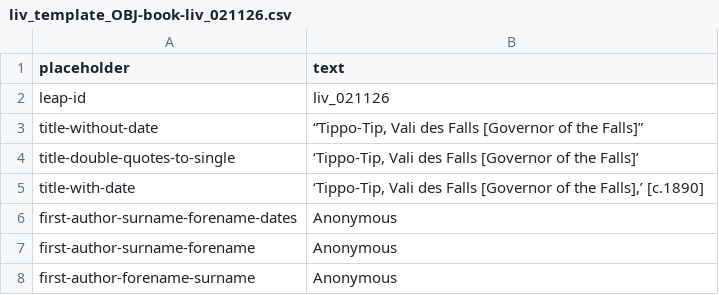
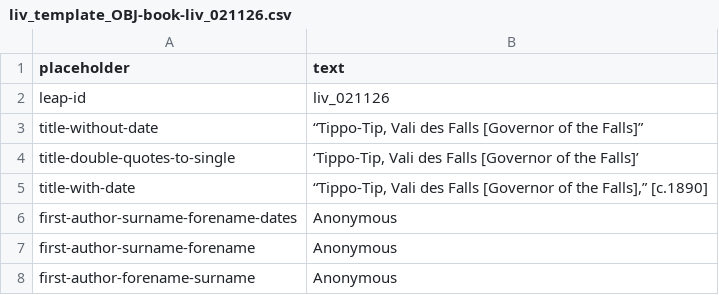
Before and after one commit to livingstoneonline/onemorevoice, a CSV file: xml/0_python-transformers/done/liv_template_OBJ-book-liv_021126.csv, drawn as a sheet; only a part is shown.

```diff
--- a/xml/0_python-transformers/done/liv_template_OBJ-book-liv_021126.csv
+++ b/xml/0_python-transformers/done/liv_template_OBJ-book-liv_021126.csv
@@ -4,3 +4,3 @@ title-without-date,"“Tippo-Tip, Vali des Falls [Governor of the Falls]”"
 title-double-quotes-to-single,"‘Tippo-Tip, Vali des Falls [Governor of the Falls]’"
-title-with-date,"‘Tippo-Tip, Vali des Falls [Governor of the Falls],’ [c.1890]"
+title-with-date,"“Tippo-Tip, Vali des Falls [Governor of the Falls],” [c.1890]"
 first-author-surname-forename-dates,Anonymous
```
Also changed, not shown: 1 other file.
